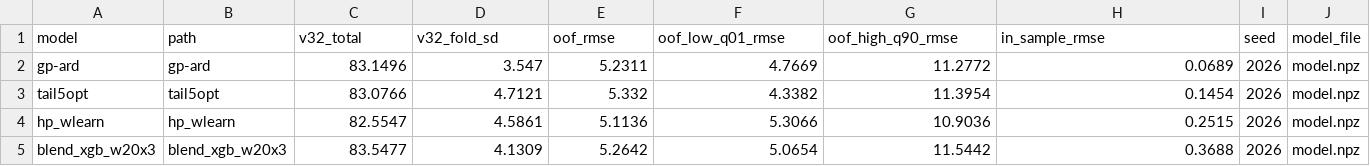
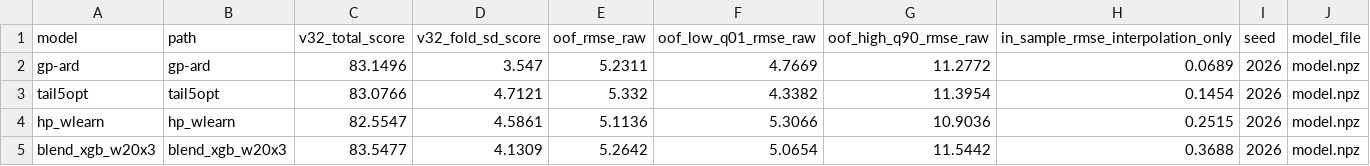
Before and after one commit to muzhilianhua/SDM374_Project-1, a CSV file: SDM374_backup_models_v1/models/registry.csv, drawn as a sheet.

Commit message:
修复: 区分 v3.2 得分与原始误差，并在接口层拒绝 blend 的伪标准差
- 文档/元数据统一口径：v3.2 五项分项标“得分（满分 35/15/15/15/20）”，RMSE/MAE/R²/regret 标“原始误差”；
  blend 的 local_mae 得分最高但原始低值 MAE 最差（4.0793），不再用“低值 MAE 最好”
- 统计表述：4096 条为 10 折预测池化（2048 唯一 × 2）；p 值仅作探索性描述，改报逐折差值与胜负计数；
  tail5opt 同句写出 top1_regret 2.0014→2.6156；blend 统一为“备用对照，尚无提高过线率证据”
- modellib: blend 的 return_std=True 抛 ContractError；新增 return_std_heuristic 诊断入口
  与 uncertainty_kind（gp_posterior / heuristic）；两参数同时给报错
- CLI/自检/测试: 新增 tests/test_std_contract.py（4 条接口回归），自检新增 F 项
- 未改任何 model.npz/params.json 数值、未重跑 OOF；MANIFEST/CHECKSUMS 已重建

```diff
--- a/SDM374_backup_models_v1/models/registry.csv
+++ b/SDM374_backup_models_v1/models/registry.csv
@@ -1,2 +1,2 @@
-model,path,v32_total,v32_fold_sd,oof_rmse,oof_low_q01_rmse,oof_high_q90_rmse,in_sample_rmse,seed,model_file
+model,path,v32_total_score,v32_fold_sd_score,oof_rmse_raw,oof_low_q01_rmse_raw,oof_high_q90_rmse_raw,in_sample_rmse_interpolation_only,seed,model_file
 gp-ard,gp-ard,83.1496,3.547,5.2311,4.7669,11.2772,0.0689,2026,model.npz
```
Also changed, not shown: 19 other files.
